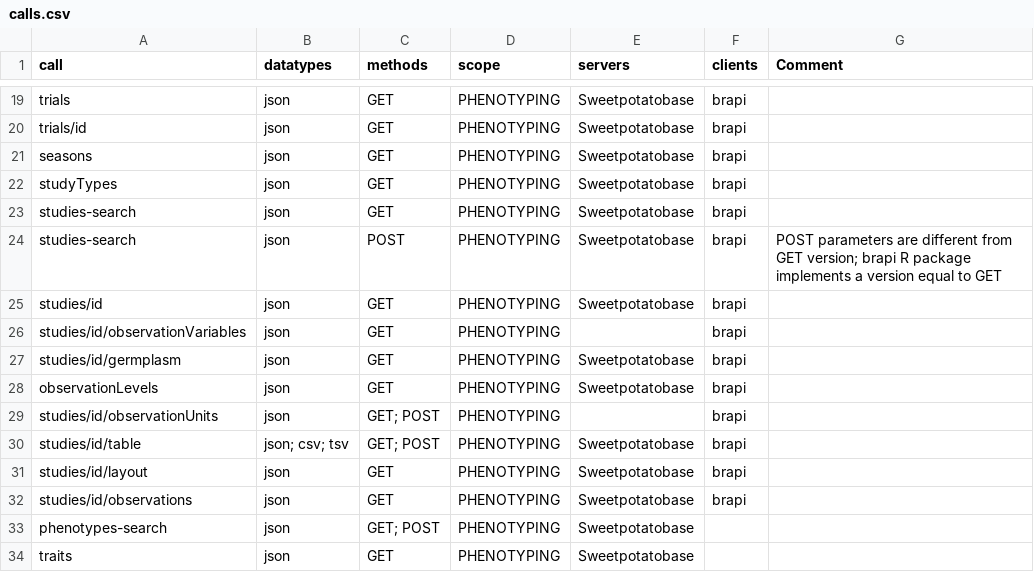
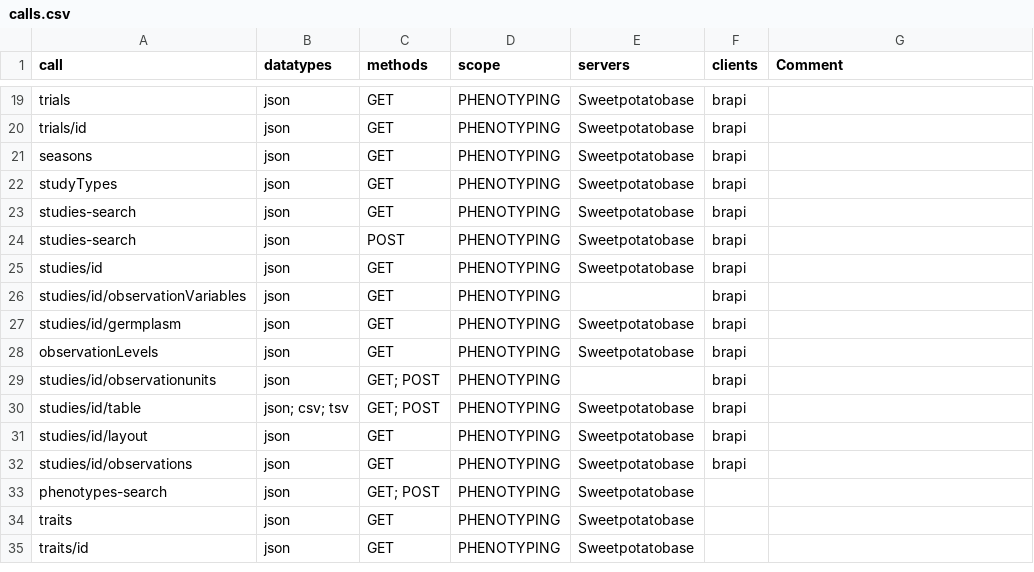
Before and after one commit to CIP-RIU/brapi, a CSV file: inst/apps/brapi/data/calls.csv, drawn as a sheet; only a part is shown, gaps mark what is left out; the shorter side is filled out with more unchanged rows.

Commit message:
Added studies_obervationunits call.

```diff
--- a/inst/apps/brapi/data/calls.csv
+++ b/inst/apps/brapi/data/calls.csv
@@ -23,3 +23,3 @@ studyTypes,json,GET,PHENOTYPING,Sweetpotatobase,brapi,
 studies-search,json,GET,PHENOTYPING,Sweetpotatobase,brapi,
-studies-search,json,POST,PHENOTYPING,Sweetpotatobase,brapi,POST parameters are different from GET version; brapi R package implements a version equal to GET
+studies-search,json,POST,PHENOTYPING,Sweetpotatobase,brapi,
 studies/id,json,GET,PHENOTYPING,Sweetpotatobase,brapi,
@@ -28,3 +28,3 @@ studies/id/germplasm,json,GET,PHENOTYPING,Sweetpotatobase,brapi,
 observationLevels,json,GET,PHENOTYPING,Sweetpotatobase,brapi,
-studies/id/observationUnits,json,GET; POST,PHENOTYPING,,brapi,
+studies/id/observationunits,json,GET; POST,PHENOTYPING,,brapi,
 studies/id/table,json; csv; tsv,GET; POST,PHENOTYPING,Sweetpotatobase,brapi,
```
Also changed, not shown: 37 other files.
